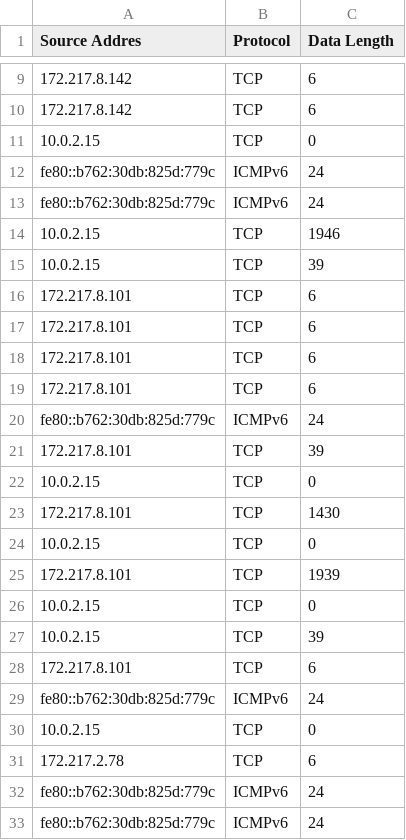
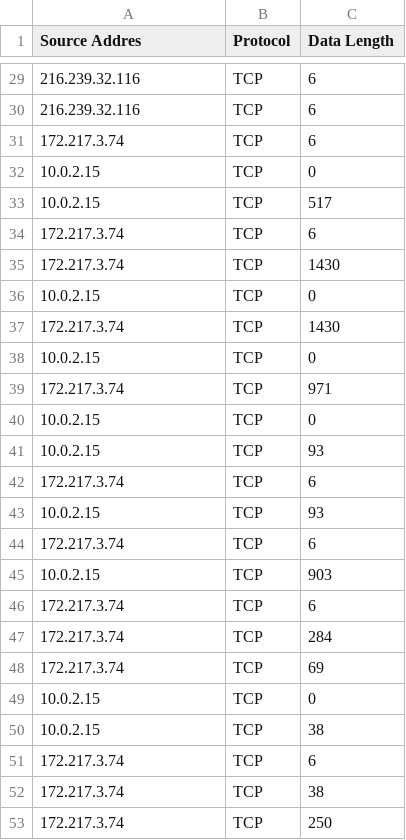
Before and after one commit to Acebeaker/IPv4-IPv6-Sniffer_C, a CSV file: registroTrafico.csv, drawn as a sheet; only a part is shown, gaps mark what is left out; the diff covers the shown part only.

```diff
--- a/registroTrafico.csv
+++ b/registroTrafico.csv
@@ -9,25 +29,25 @@ Source Addres;Protocol;Data Length
-172.217.8.142;TCP;6;
-172.217.8.142;TCP;6;
+216.239.32.116;TCP;6;
+216.239.32.116;TCP;6;
+172.217.3.74;TCP;6;
 10.0.2.15;TCP;0;
-fe80::b762:30db:825d:779c;ICMPv6;24;
-fe80::b762:30db:825d:779c;ICMPv6;24;
-10.0.2.15;TCP;1946;
-10.0.2.15;TCP;39;
-172.217.8.101;TCP;6;
-172.217.8.101;TCP;6;
-172.217.8.101;TCP;6;
-172.217.8.101;TCP;6;
-fe80::b762:30db:825d:779c;ICMPv6;24;
-172.217.8.101;TCP;39;
+10.0.2.15;TCP;517;
+172.217.3.74;TCP;6;
+172.217.3.74;TCP;1430;
 10.0.2.15;TCP;0;
-172.217.8.101;TCP;1430;
+172.217.3.74;TCP;1430;
 10.0.2.15;TCP;0;
-172.217.8.101;TCP;1939;
+172.217.3.74;TCP;971;
 10.0.2.15;TCP;0;
-10.0.2.15;TCP;39;
-172.217.8.101;TCP;6;
-fe80::b762:30db:825d:779c;ICMPv6;24;
+10.0.2.15;TCP;93;
+172.217.3.74;TCP;6;
+10.0.2.15;TCP;93;
+172.217.3.74;TCP;6;
+10.0.2.15;TCP;903;
+172.217.3.74;TCP;6;
+172.217.3.74;TCP;284;
+172.217.3.74;TCP;69;
 10.0.2.15;TCP;0;
-172.217.2.78;TCP;6;
-fe80::b762:30db:825d:779c;ICMPv6;24;
-fe80::b762:30db:825d:779c;ICMPv6;24;
+10.0.2.15;TCP;38;
+172.217.3.74;TCP;6;
+172.217.3.74;TCP;38;
+172.217.3.74;TCP;250;
```
Also changed, not shown: 30 added rows, 2 removed rows and 2 edited cells elsewhere in this file, 9 other files.
